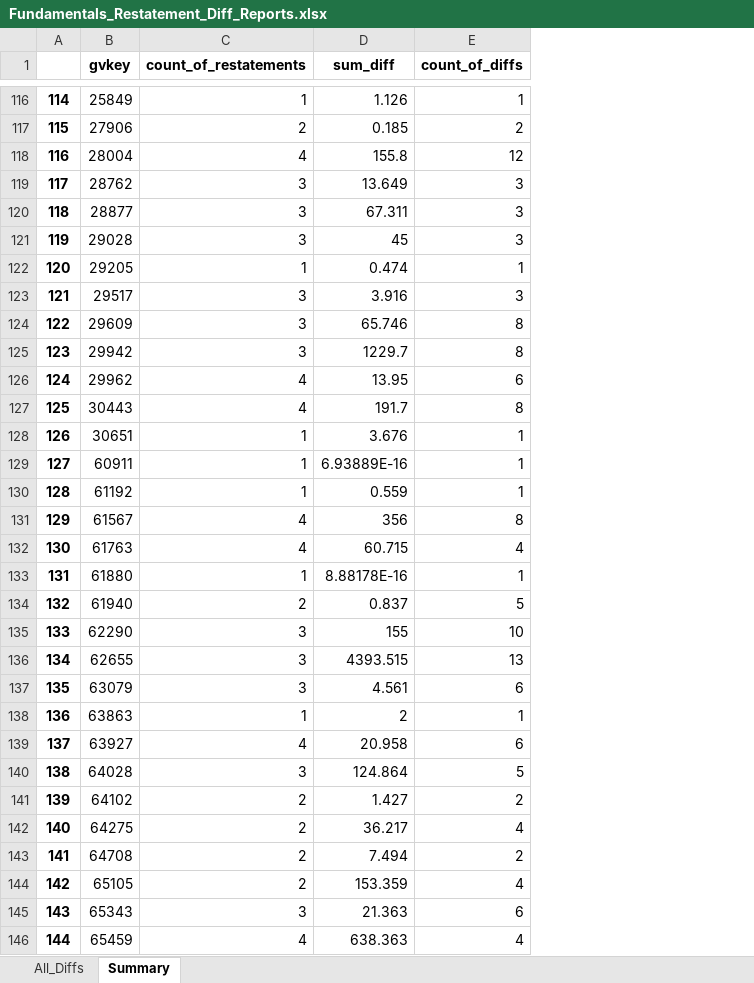
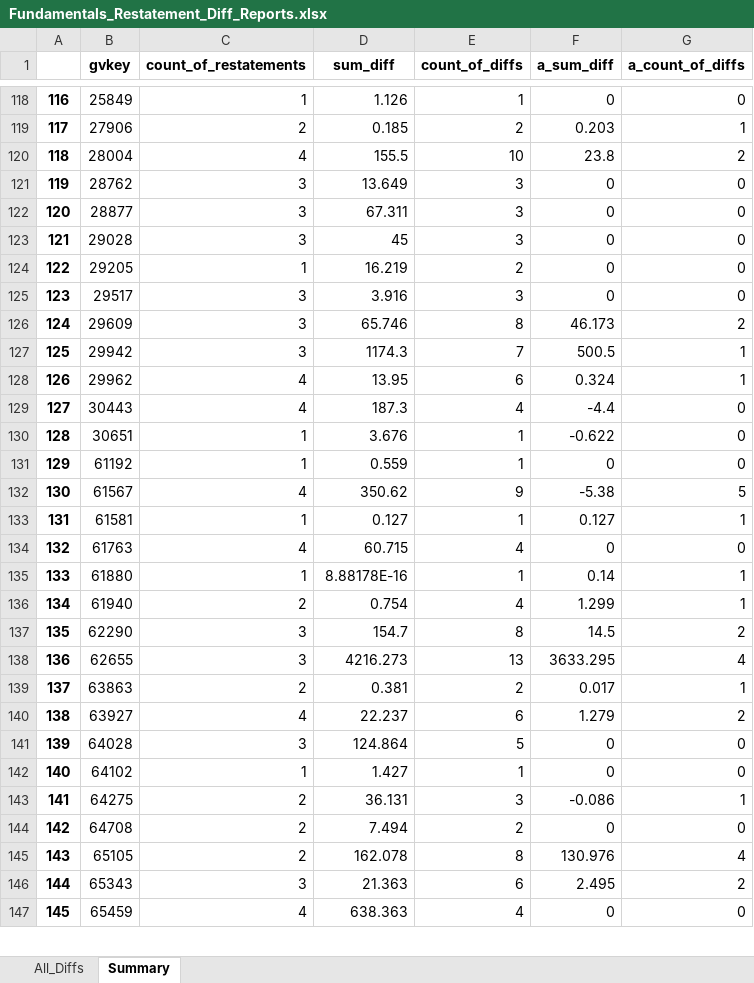
Before and after one commit to bcullinan32/CapstoneProject, an Excel workbook: Export/Fundamentals_Restatement_Diff_Reports.xlsx, sheet Summary, drawn as a sheet; only a part is shown, gaps mark what is left out; values as stored, in another font and other column widths than the file's, no borders; removed rows and columns are numbered as before the commit, all else as after; the diff covers the shown part only; the diff names each change by its address in the sheet, - before the commit and + after, or states it on an @@ line.

```diff
--- a/Export/Fundamentals_Restatement_Diff_Reports.xlsx (sheet Summary)
+++ b/Export/Fundamentals_Restatement_Diff_Reports.xlsx (sheet Summary)
+column F (a_sum_diff), rows 118-132: 0 | 0.203 | 23.8 | 0 | 0 | 0 | 0 | 0 | 46.173 | 500.5 | 0.324 | -4.4 | -0.622 | 0 | -5.38; rows 134-147: 0 | 0.14 | 1.299 | 14.5 | 3633.295 | 0.017 | 1.279 | 0 | 0 | -0.086 | 0 | 130.976 | 2.495 | 0
+column G (a_count_of_diffs), rows 118-132: 0 | 1 | 2 | 0 | 0 | 0 | 0 | 0 | 2 | 1 | 1 | 0 | 0 | 0 | 5; rows 134-147: 0 | 1 | 1 | 2 | 4 | 1 | 2 | 0 | 0 | 1 | 0 | 4 | 2 | 0
@@ column A renumbered between rows 26 and 241 @@
-D120 (sum_diff): 155.8
+D120 (sum_diff): 155.5
-E120 (count_of_diffs): 12
+E120 (count_of_diffs): 10
-D124 (sum_diff): 0.474
+D124 (sum_diff): 16.219
-E124 (count_of_diffs): 1
+E124 (count_of_diffs): 2
-D127 (sum_diff): 1229.7
+D127 (sum_diff): 1174.3
-E127 (count_of_diffs): 8
+E127 (count_of_diffs): 7
-D129 (sum_diff): 191.7
+D129 (sum_diff): 187.3
-E129 (count_of_diffs): 8
+E129 (count_of_diffs): 4
-row 129: 127 | 60911 | 1 | 6.93889E-16 | 1
-D132 (sum_diff): 356
+D132 (sum_diff): 350.62
-E132 (count_of_diffs): 8
+E132 (count_of_diffs): 9
+row 133: 131 | 61581 | 1 | 0.127 | 1 | 0.127 | 1
-D136 (sum_diff): 0.837
+D136 (sum_diff): 0.754
-E136 (count_of_diffs): 5
+E136 (count_of_diffs): 4
-D137 (sum_diff): 155
+D137 (sum_diff): 154.7
-E137 (count_of_diffs): 10
+E137 (count_of_diffs): 8
-D138 (sum_diff): 4393.515
+D138 (sum_diff): 4216.273
-row 137: 135 | 63079 | 3 | 4.561 | 6
-C139 (count_of_restatements): 1
+C139 (count_of_restatements): 2
-D139 (sum_diff): 2
+D139 (sum_diff): 0.381
-E139 (count_of_diffs): 1
+E139 (count_of_diffs): 2
-D140 (sum_diff): 20.958
+D140 (sum_diff): 22.237
-C142 (count_of_restatements): 2
+C142 (count_of_restatements): 1
-E142 (count_of_diffs): 2
+E142 (count_of_diffs): 1
-D143 (sum_diff): 36.217
+D143 (sum_diff): 36.131
-E143 (count_of_diffs): 4
+E143 (count_of_diffs): 3
-D145 (sum_diff): 153.359
+D145 (sum_diff): 162.078
-E145 (count_of_diffs): 4
+E145 (count_of_diffs): 8
```
Also changed, not shown: 7 added rows, 3 removed rows and 221 edited cells elsewhere in this sheet, sheet All_Diffs, Export/Fundamentals_DD_wRemaining.xlsx, Export/WorkingSheetArchive/Fundamentals_DD_wRemaining_Analysis_v4.xlsx, 13 other files.
